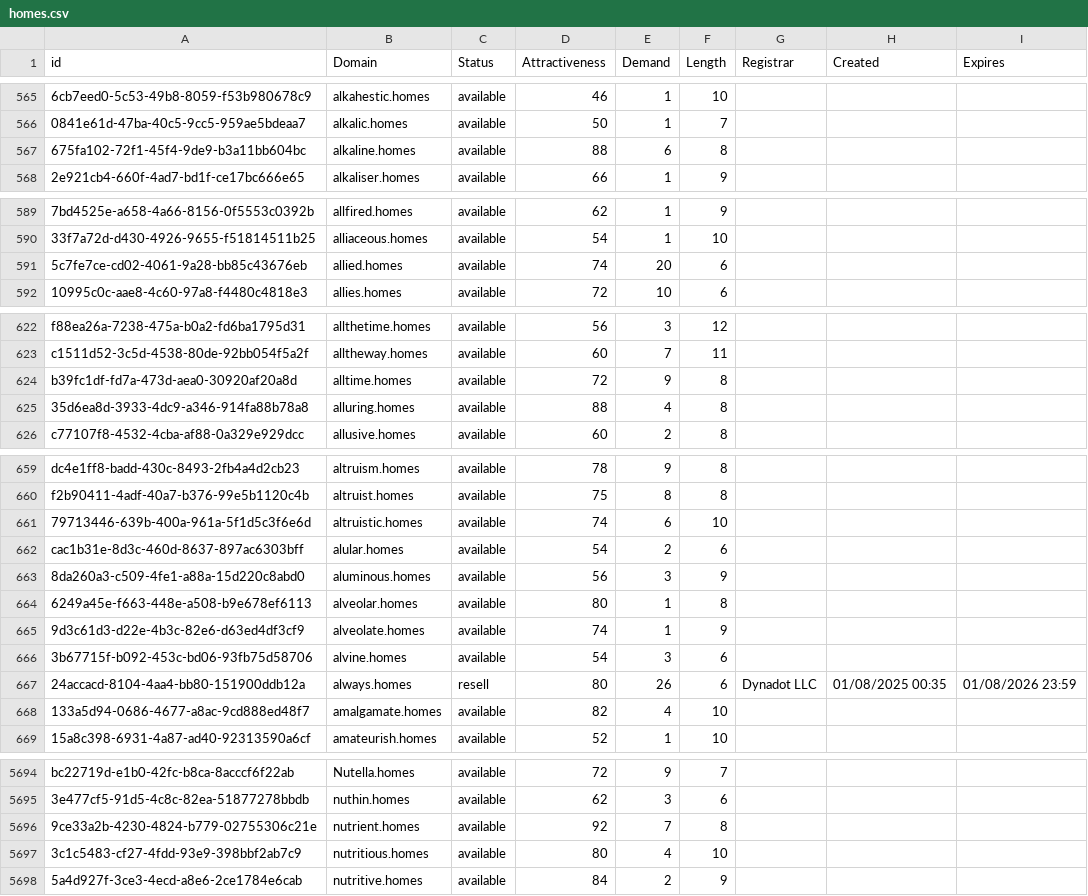
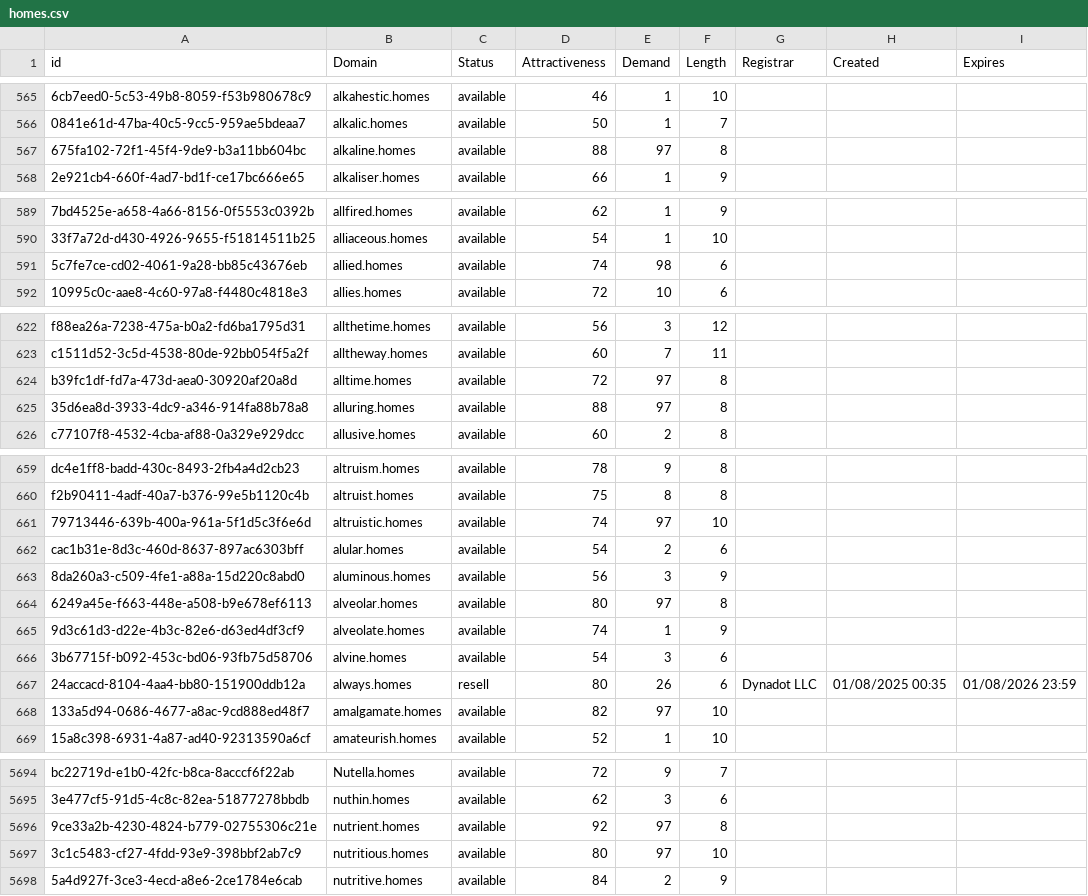
Before and after one commit to UniqueDomains/homes-oneword-domains, a CSV file: homes.csv, drawn as a sheet; only a part is shown, gaps mark what is left out; the diff covers the shown part only; the diff names each change by its address in the sheet, - before the commit and + after, or states it on an @@ line.

```diff
--- a/homes.csv
+++ b/homes.csv
-E567 (Demand): 6
+E567 (Demand): 97
-E591 (Demand): 20
+E591 (Demand): 98
-E624 (Demand): 9
+E624 (Demand): 97
-E625 (Demand): 4
+E625 (Demand): 97
-E661 (Demand): 6
+E661 (Demand): 97
-E664 (Demand): 1
+E664 (Demand): 97
-E668 (Demand): 4
+E668 (Demand): 97
-E5696 (Demand): 7
+E5696 (Demand): 97
-E5697 (Demand): 4
+E5697 (Demand): 97
```
Also changed, not shown: 43 edited cells elsewhere in this file, 1 other file.
